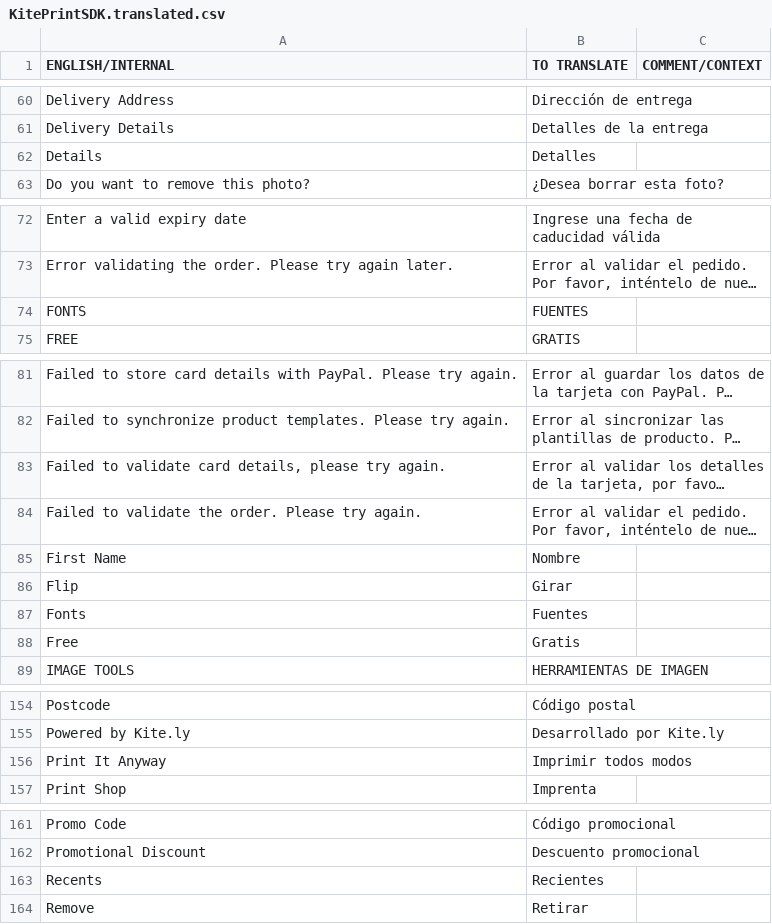
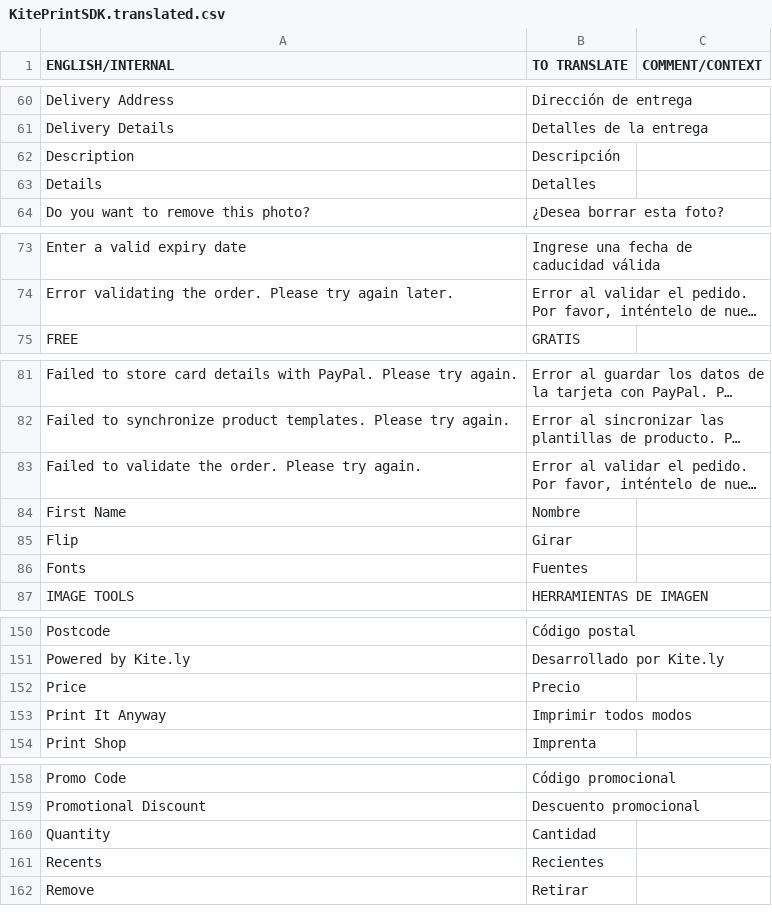
Before and after one commit to OceanLabs/iOS-Print-SDK, a CSV file: Kite-SDK/PSPrintSDK/OLKiteLocalizationResources.bundle/es.lproj/KitePrintSDK.translated.csv, drawn as a sheet; only a part is shown, gaps mark what is left out; long unchanged cells end in …; removed rows and columns are numbered as before the commit, all else as after; the diff covers the shown part only; the diff names each change by its address in the sheet, - before the commit and + after, or states it on an @@ line.

```diff
--- a/Kite-SDK/PSPrintSDK/OLKiteLocalizationResources.bundle/es.lproj/KitePrintSDK.translated.csv
+++ b/Kite-SDK/PSPrintSDK/OLKiteLocalizationResources.bundle/es.lproj/KitePrintSDK.translated.csv
+row 62: Description | Descripción
-row 74: FONTS | FUENTES
@@ row 83 moved to row 4: Failed to validate card details, please … @@
-row 88: Free | Gratis
+row 152: Price | Precio
+row 160: Quantity | Cantidad
```
Also changed, not shown: 1 added row, 9 removed rows and 8 moved rows elsewhere in this file, Kite-SDK/PSPrintSDK/OLKiteLocalizationResources.bundle/fr.lproj/KitePrintSDK.translated.csv, 6 other files.
